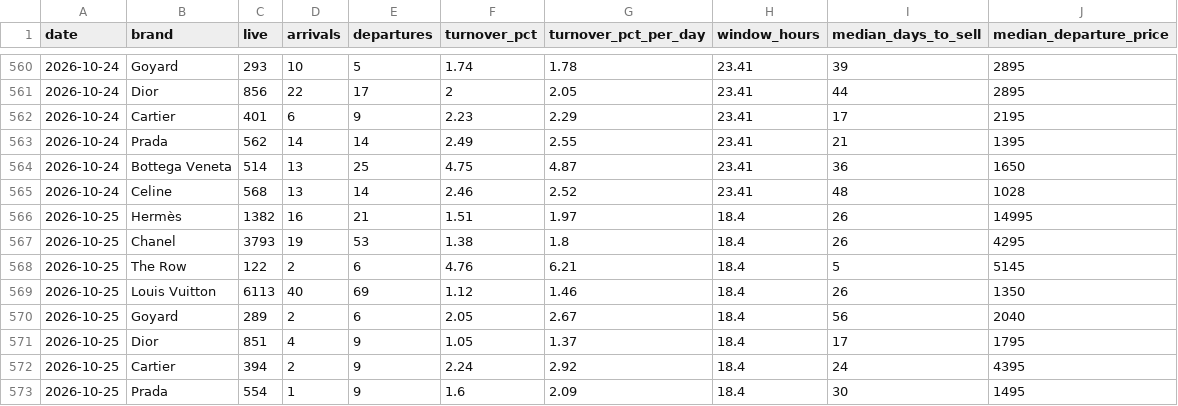
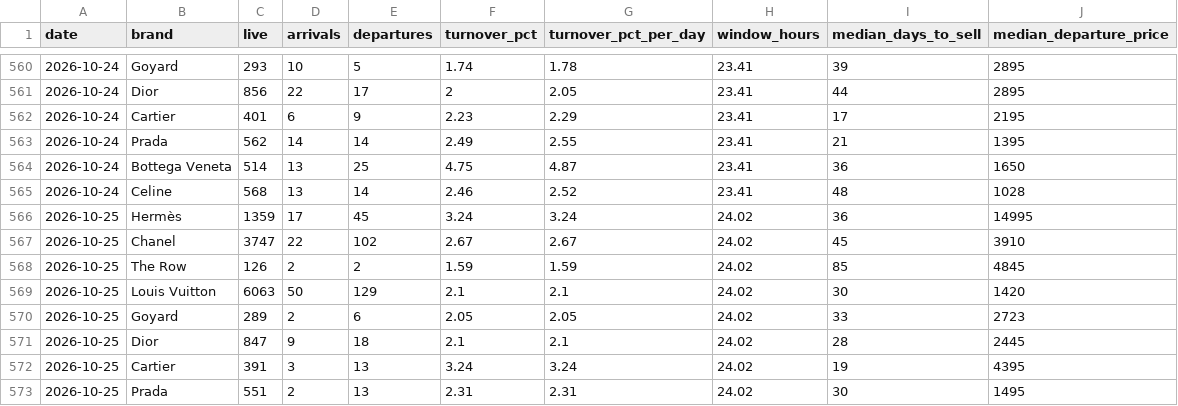
Before and after one commit to elibarzvi/demand-desk, a CSV file: data/exports/fp-sell-through.csv, drawn as a sheet; only a part is shown, gaps mark what is left out; the diff covers the shown part only.

```diff
--- a/data/exports/fp-sell-through.csv
+++ b/data/exports/fp-sell-through.csv
@@ -565,9 +565,9 @@ date,brand,live,arrivals,departures,turnover_pct,turnover_pct_per_day,window_hou
 2026-10-24,Celine,568,13,14,2.46,2.52,23.41,48,1028
-2026-10-25,Hermès,1382,16,21,1.51,1.97,18.4,26,14995
-2026-10-25,Chanel,3793,19,53,1.38,1.8,18.4,26,4295
-2026-10-25,The Row,122,2,6,4.76,6.21,18.4,5,5145
-2026-10-25,Louis Vuitton,6113,40,69,1.12,1.46,18.4,26,1350
-2026-10-25,Goyard,289,2,6,2.05,2.67,18.4,56,2040
-2026-10-25,Dior,851,4,9,1.05,1.37,18.4,17,1795
-2026-10-25,Cartier,394,2,9,2.24,2.92,18.4,24,4395
-2026-10-25,Prada,554,1,9,1.6,2.09,18.4,30,1495
+2026-10-25,Hermès,1359,17,45,3.24,3.24,24.02,36,14995
+2026-10-25,Chanel,3747,22,102,2.67,2.67,24.02,45,3910
+2026-10-25,The Row,126,2,2,1.59,1.59,24.02,85,4845
+2026-10-25,Louis Vuitton,6063,50,129,2.1,2.1,24.02,30,1420
+2026-10-25,Goyard,289,2,6,2.05,2.05,24.02,33,2723
+2026-10-25,Dior,847,9,18,2.1,2.1,24.02,28,2445
+2026-10-25,Cartier,391,3,13,3.24,3.24,24.02,19,4395
+2026-10-25,Prada,551,2,13,2.31,2.31,24.02,30,1495
```
Also changed, not shown: 14 edited cells elsewhere in this file, data/exports/alerts.csv, data/exports/google-trends.csv, 16 other files.
